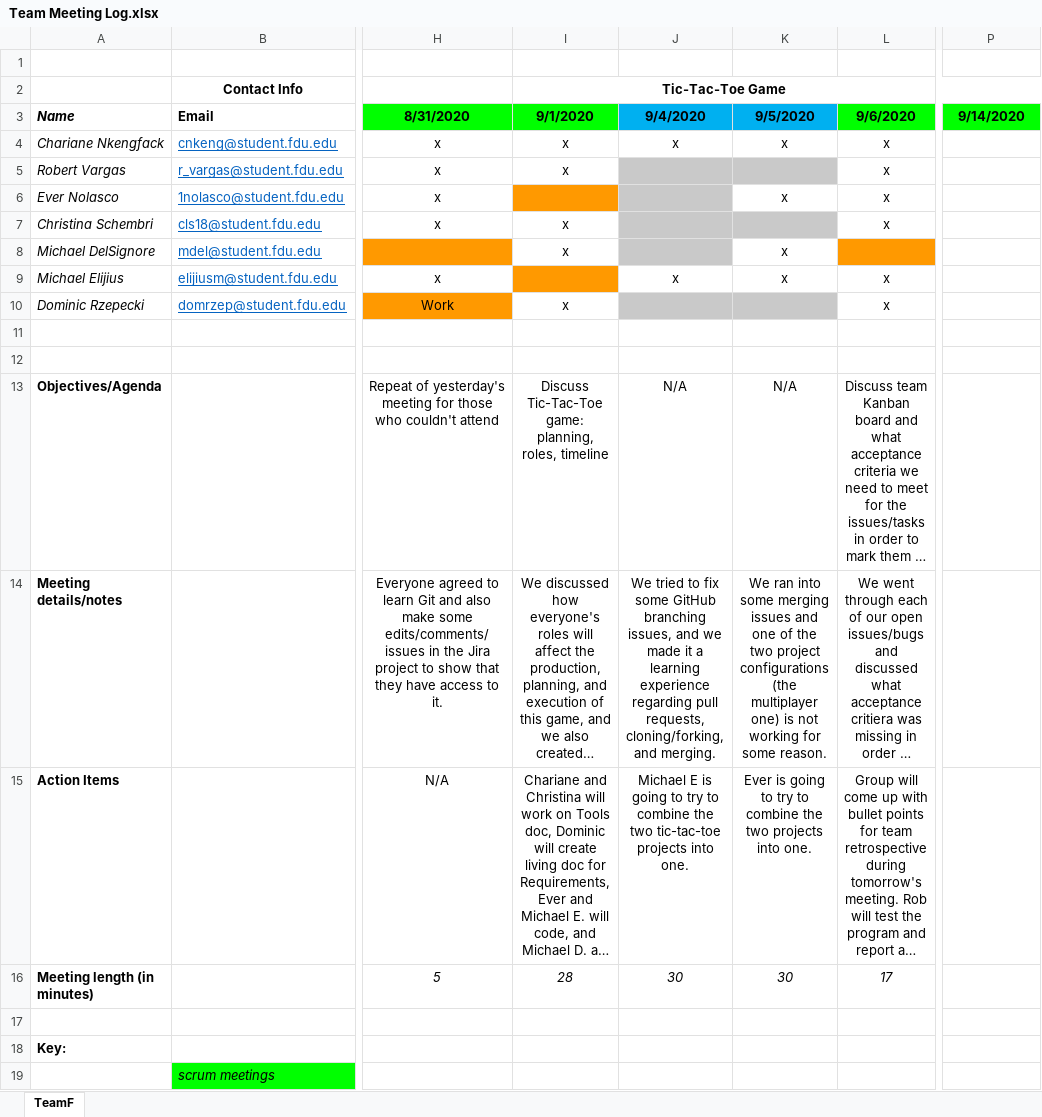
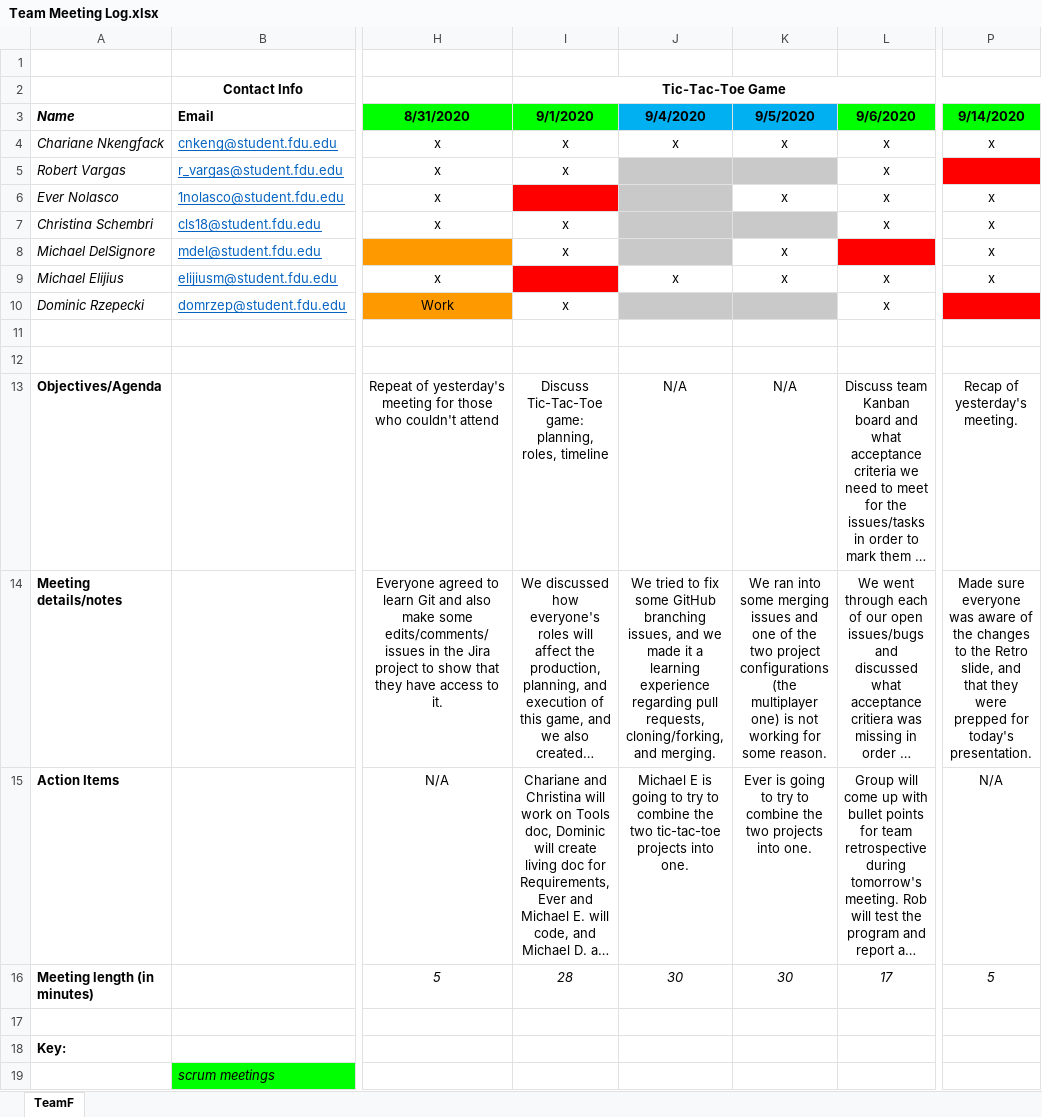
Before and after one commit to teamq20/Software-Design, an Excel workbook: Artifacts/Team Meeting Log.xlsx, sheet TeamF, drawn as a sheet; only a part is shown, gaps mark what is left out; long unchanged cells end in …; values as stored, in another font and other column widths than the file's, no borders; the diff names each change by its address in the sheet, - before the commit and + after, or states it on an @@ line.

Commit message:
updated attendance

```diff
--- a/Artifacts/Team Meeting Log.xlsx (sheet TeamF)
+++ b/Artifacts/Team Meeting Log.xlsx (sheet TeamF)
-P4 (9/14/2020): (empty)
+P4 (9/14/2020): x
-P5 fill: none
+P5 fill: #FF0000
-I6 fill: #FF9900
+I6 fill: #FF0000
-P6:P9 (9/14/2020): (empty)
+P6:P9 (9/14/2020): x
-L8 fill: #FF9900
+L8 fill: #FF0000
-I9 fill: #FF9900
+I9 fill: #FF0000
-P10 fill: none
+P10 fill: #FF0000
-P13 (9/14/2020): (empty)
+P13 (9/14/2020): Recap of yesterday's meeting.
-P14 (9/14/2020): (empty)
+P14 (9/14/2020): Made sure everyone was aware of the changes to the Retro slide, and that they were prepped for today's presentation.
-P15 (9/14/2020): (empty)
+P15 (9/14/2020): N/A
-P16 (9/14/2020): (empty)
+P16 (9/14/2020): 5
```
